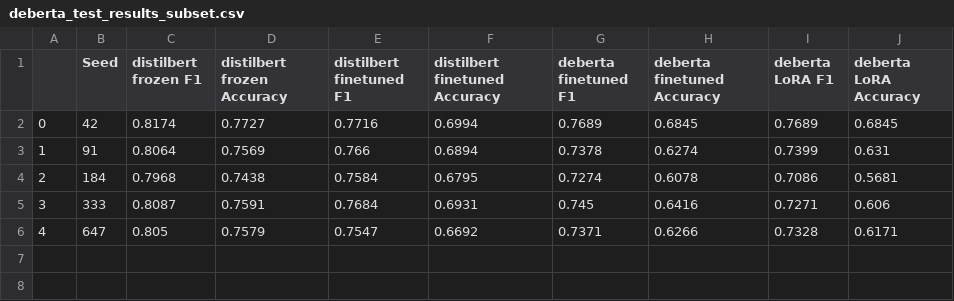
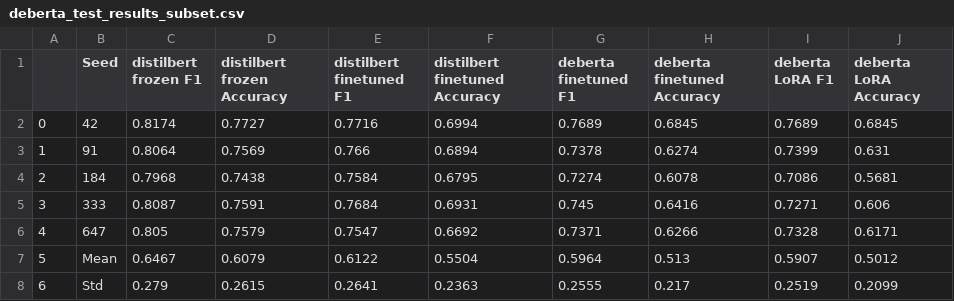
Before and after one commit to edomerli/machine-generated-text-classification, a CSV file: predictions/deberta_test_results_subset.csv, drawn as a sheet; the diff names each change by its address in the sheet, - before the commit and + after, or states it on an @@ line.

```diff
--- a/predictions/deberta_test_results_subset.csv
+++ b/predictions/deberta_test_results_subset.csv
+row 7: 5 | Mean | 0.6467 | 0.6079 | 0.6122 | 0.5504 | 0.5964 | 0.513 | 0.5907 | 0.5012
+row 8: 6 | Std | 0.279 | 0.2615 | 0.2641 | 0.2363 | 0.2555 | 0.217 | 0.2519 | 0.2099
```
Also changed, not shown: predictions/deberta_test_results_full.csv, predictions/deberta_val_results_full.csv, 1 other file.
